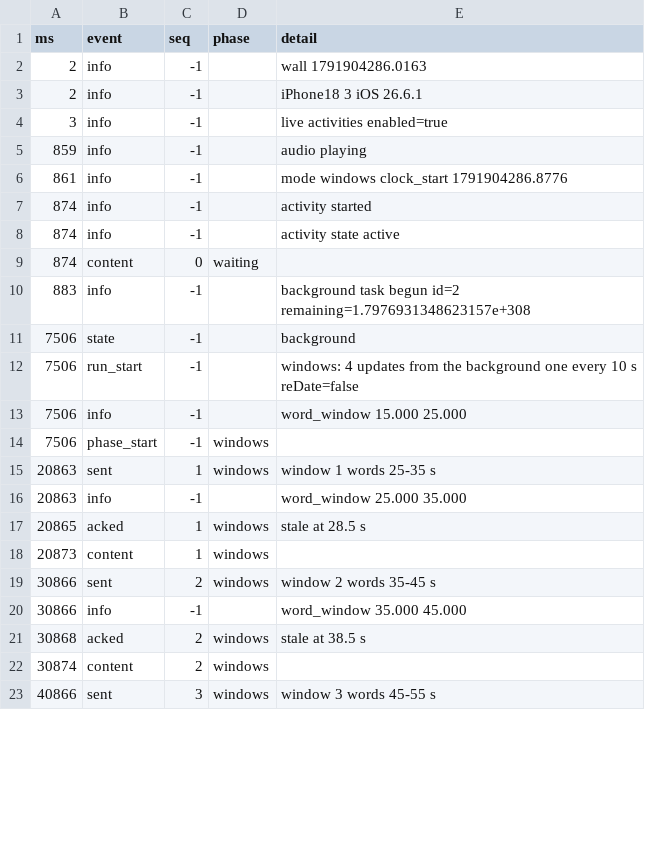
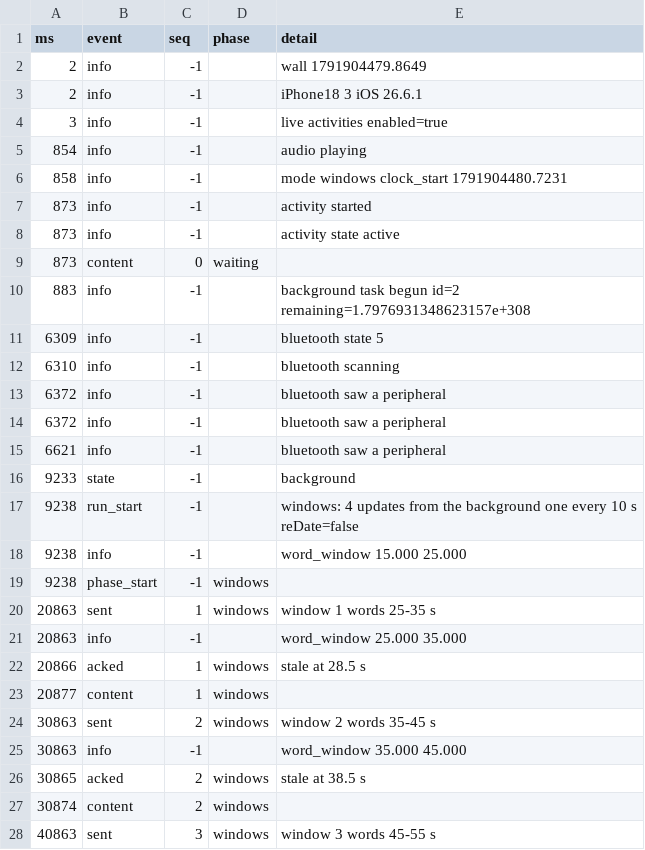
Before and after one commit to Ozzimandius84/IOS-TTS-TV, a CSV file: island-test/results/island-log.csv, drawn as a sheet; only a part is shown; the diff covers the shown part only.

Commit message:
Island test: measured on the phone with the screen recorded (13 Oct 16:15)

```diff
--- a/island-test/results/island-log.csv
+++ b/island-test/results/island-log.csv
@@ -1,23 +1,28 @@
 ms,event,seq,phase,detail
-2,info,-1,,wall 1791904286.0163
+2,info,-1,,wall 1791904479.8649
 2,info,-1,,iPhone18 3 iOS 26.6.1
 3,info,-1,,live activities enabled=true
-859,info,-1,,audio playing
-861,info,-1,,mode windows clock_start 1791904286.8776
-874,info,-1,,activity started
-874,info,-1,,activity state active
-874,content,0,waiting,
+854,info,-1,,audio playing
+858,info,-1,,mode windows clock_start 1791904480.7231
+873,info,-1,,activity started
+873,info,-1,,activity state active
+873,content,0,waiting,
 883,info,-1,,background task begun id=2 remaining=1.7976931348623157e+308
-7506,state,-1,,background
-7506,run_start,-1,,windows: 4 updates from the background  one every 10 s  reDate=false
-7506,info,-1,,word_window 15.000 25.000
-7506,phase_start,-1,windows,
+6309,info,-1,,bluetooth state 5
+6310,info,-1,,bluetooth scanning
+6372,info,-1,,bluetooth saw a peripheral
+6372,info,-1,,bluetooth saw a peripheral
+6621,info,-1,,bluetooth saw a peripheral
+9233,state,-1,,background
+9238,run_start,-1,,windows: 4 updates from the background  one every 10 s  reDate=false
+9238,info,-1,,word_window 15.000 25.000
+9238,phase_start,-1,windows,
 20863,sent,1,windows,window 1 words 25-35 s
 20863,info,-1,,word_window 25.000 35.000
-20865,acked,1,windows,stale at 28.5 s
-20873,content,1,windows,
-30866,sent,2,windows,window 2 words 35-45 s
-30866,info,-1,,word_window 35.000 45.000
-30868,acked,2,windows,stale at 38.5 s
+20866,acked,1,windows,stale at 28.5 s
+20877,content,1,windows,
+30863,sent,2,windows,window 2 words 35-45 s
+30863,info,-1,,word_window 35.000 45.000
+30865,acked,2,windows,stale at 38.5 s
 30874,content,2,windows,
-40866,sent,3,windows,window 3 words 45-55 s
+40863,sent,3,windows,window 3 words 45-55 s
```
Also changed, not shown: 9 edited cells elsewhere in this file, 5 other files.
